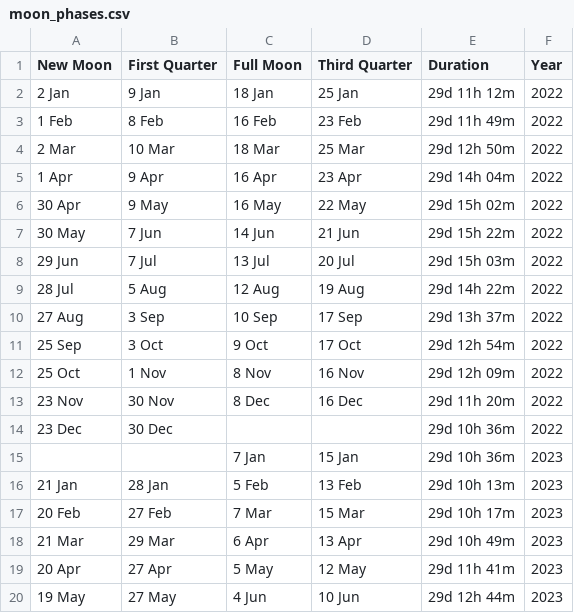
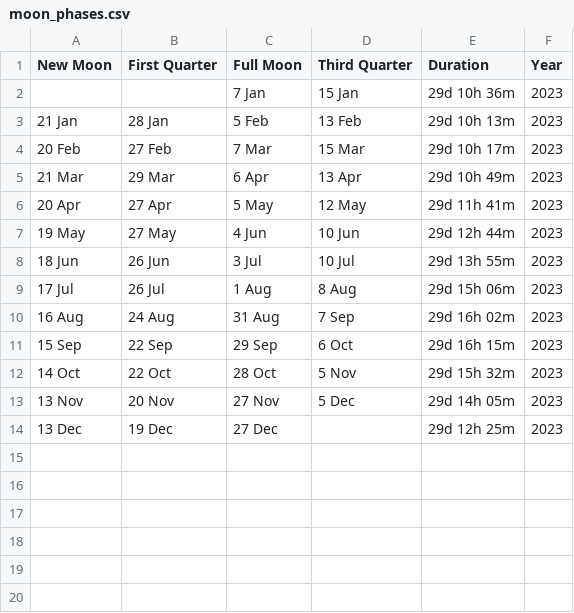
Before and after one commit to Connecthink-Innovation/InergyGamification, a CSV file: SkyInfo_Spiders/data/moon_phases.csv, drawn as a sheet; only a part is shown; the shorter side is filled out with more unchanged rows.

```diff
--- a/SkyInfo_Spiders/data/moon_phases.csv
+++ b/SkyInfo_Spiders/data/moon_phases.csv
@@ -1,15 +1,2 @@
 New Moon,First Quarter,Full Moon,Third Quarter,Duration,Year
-2 Jan,9 Jan,18 Jan,25 Jan,29d 11h 12m,2022
-1 Feb,8 Feb,16 Feb,23 Feb,29d 11h 49m,2022
-2 Mar,10 Mar,18 Mar,25 Mar,29d 12h 50m,2022
-1 Apr,9 Apr,16 Apr,23 Apr,29d 14h 04m,2022
-30 Apr,9 May,16 May,22 May,29d 15h 02m,2022
-30 May,7 Jun,14 Jun,21 Jun,29d 15h 22m,2022
-29 Jun,7 Jul,13 Jul,20 Jul,29d 15h 03m,2022
-28 Jul,5 Aug,12 Aug,19 Aug,29d 14h 22m,2022
-27 Aug,3 Sep,10 Sep,17 Sep,29d 13h 37m,2022
-25 Sep,3 Oct,9 Oct,17 Oct,29d 12h 54m,2022
-25 Oct,1 Nov,8 Nov,16 Nov,29d 12h 09m,2022
-23 Nov,30 Nov,8 Dec,16 Dec,29d 11h 20m,2022
-23 Dec,30 Dec,,,29d 10h 36m,2022
 ,,7 Jan,15 Jan,29d 10h 36m,2023
```
Also changed, not shown: SkyInfo_Spiders/data/moonrise_moonset.csv, SkyInfo_Spiders/data/sunrise_sunset.csv, 11 other files.
